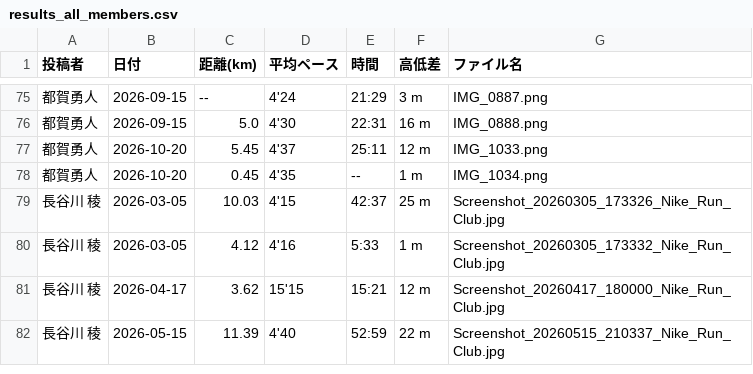
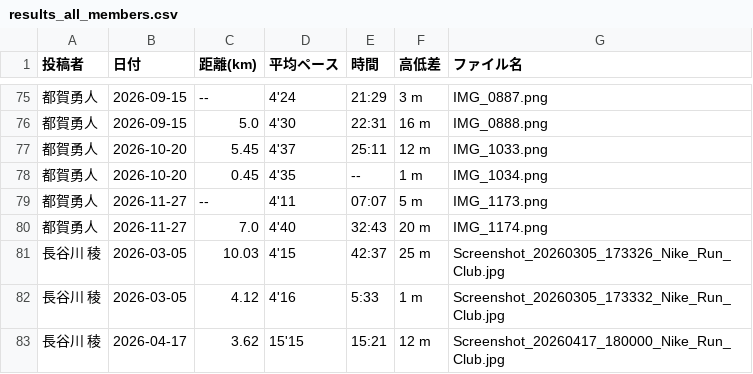
Before and after one commit to cit-alpine-club/running-dashboard, a CSV file: screenshots/results_all_members.csv, drawn as a sheet; only a part is shown, gaps mark what is left out; the shorter side is filled out with more unchanged rows.

```diff
--- a/screenshots/results_all_members.csv
+++ b/screenshots/results_all_members.csv
@@ -78,2 +78,4 @@
 都賀勇人,2026-10-20,0.45,4'35,--,1 m,IMG_1034.png
+都賀勇人,2026-11-27,--,4'11,07:07,5 m,IMG_1173.png
+都賀勇人,2026-11-27,7.0,4'40,32:43,20 m,IMG_1174.png
 長谷川　稜,2026-03-05,10.03,4'15,42:37,25 m,Screenshot_20260305_173326_Nike_Run_Club.jpg
```
Also changed, not shown: screenshots/都賀勇人/results_summary.csv, 4 other files.
